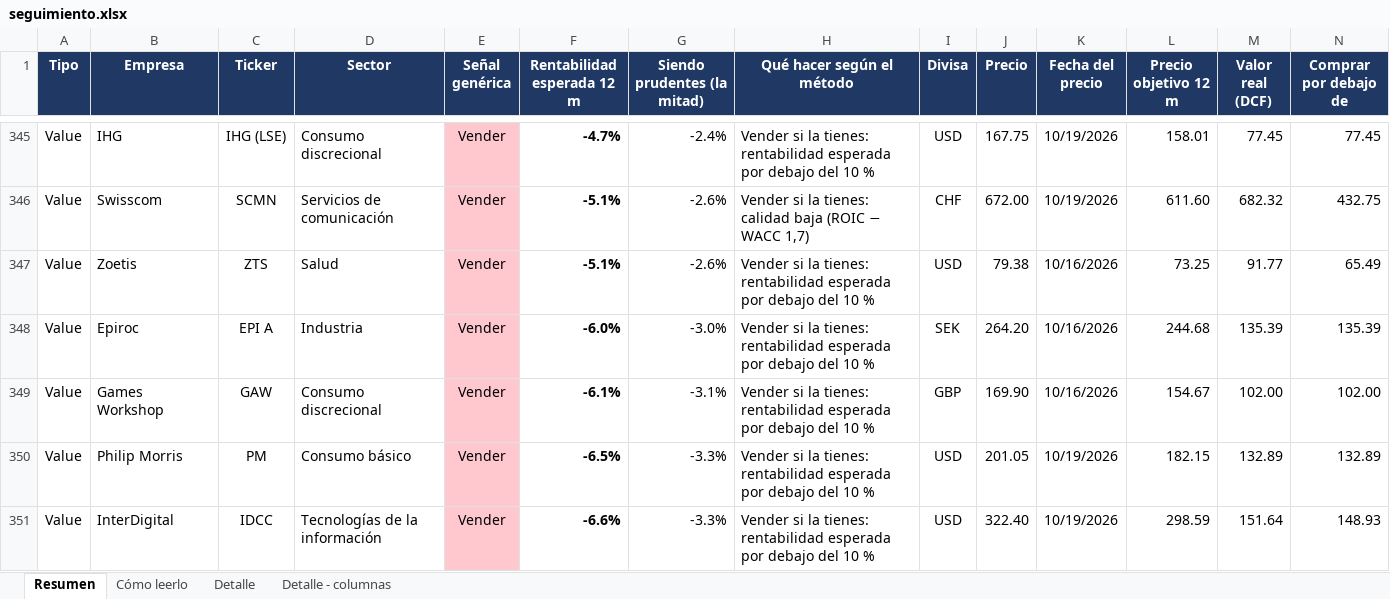
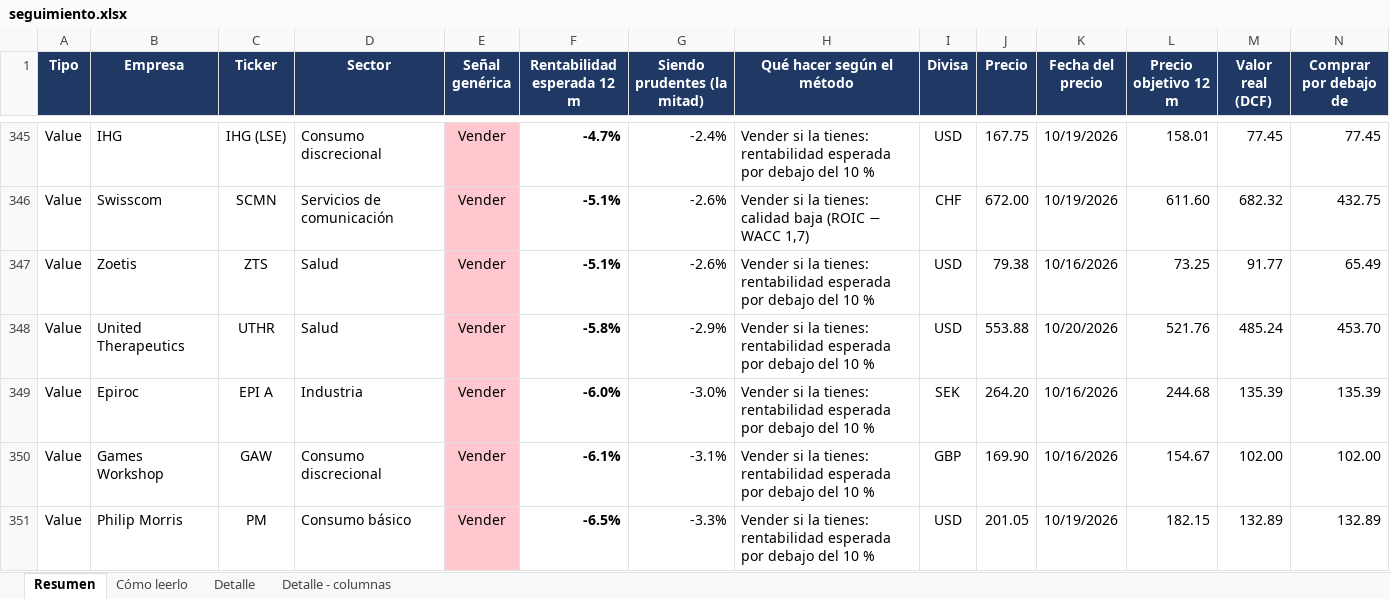
Before and after one commit to HotisS/analisis-inversion, an Excel workbook: seguimiento.xlsx, sheet Resumen, drawn as a sheet; only a part is shown, gaps mark what is left out; the shorter side is filled out with more unchanged rows; values as stored, in another font and other column widths than the file's, no borders; rows hold the shown columns only; the diff names each change by its address in the sheet, - before the commit and + after, or states it on an @@ line.

```diff
--- a/seguimiento.xlsx (sheet Resumen)
+++ b/seguimiento.xlsx (sheet Resumen)
+row 348: Value | United Therapeutics | UTHR | Salud | Vender | -5.8% | -2.9% | Vender si la tienes: rentabilidad esperada por debajo del 10 % | USD | 553.88 | 10/20/2026 | 521.76 | 485.24 | 453.70
```
Also changed, not shown: sheet Detalle, 2 other files.
